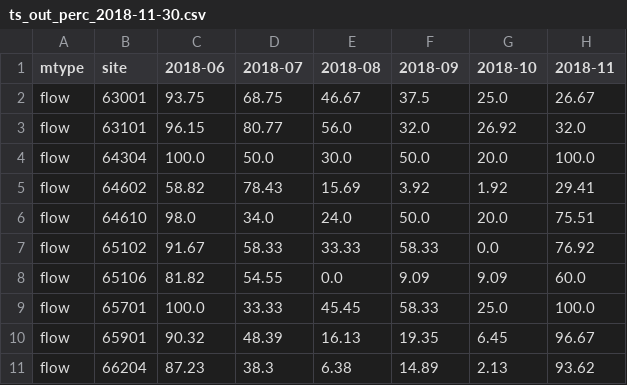
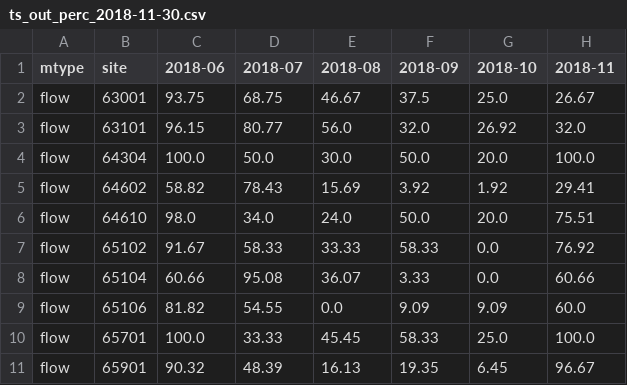
Before and after one commit to Data-to-Knowledge/ecan-water-reports, a CSV file: output_results/ts_out_perc_2018-11-30.csv, drawn as a sheet; only a part is shown; the shorter side is filled out with more unchanged rows.

```diff
--- a/output_results/ts_out_perc_2018-11-30.csv
+++ b/output_results/ts_out_perc_2018-11-30.csv
@@ -7,2 +7,3 @@ flow,64610,98.0,34.0,24.0,50.0,20.0,75.51
 flow,65102,91.67,58.33,33.33,58.33,0.0,76.92
+flow,65104,60.66,95.08,36.07,3.33,0.0,60.66
 flow,65106,81.82,54.55,0.0,9.09,9.09,60.0
```
Also changed, not shown: 6 other files.
